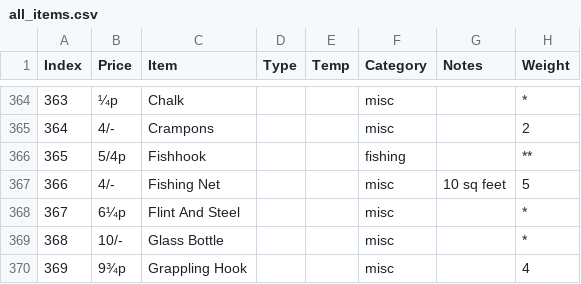
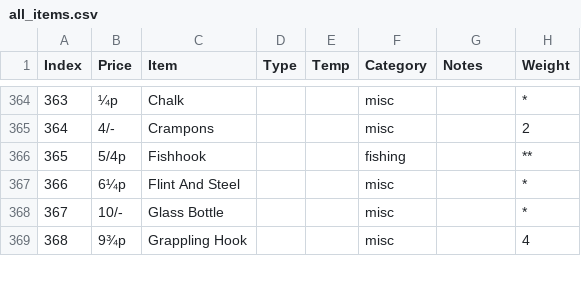
Before and after one commit to s0py/s0py.github.io, a CSV file: dnd/data/all_items.csv, drawn as a sheet; only a part is shown, gaps mark what is left out; removed rows and columns are numbered as before the commit, all else as after; the diff names each change by its address in the sheet, - before the commit and + after, or states it on an @@ line.

Commit message:
Update all_items.csv

```diff
--- a/dnd/data/all_items.csv
+++ b/dnd/data/all_items.csv
-row 367: 366 | 4/- | Fishing Net |  |  | misc | 10 sq feet | 5
@@ column A (Index) renumbered from row 367 down @@
```
